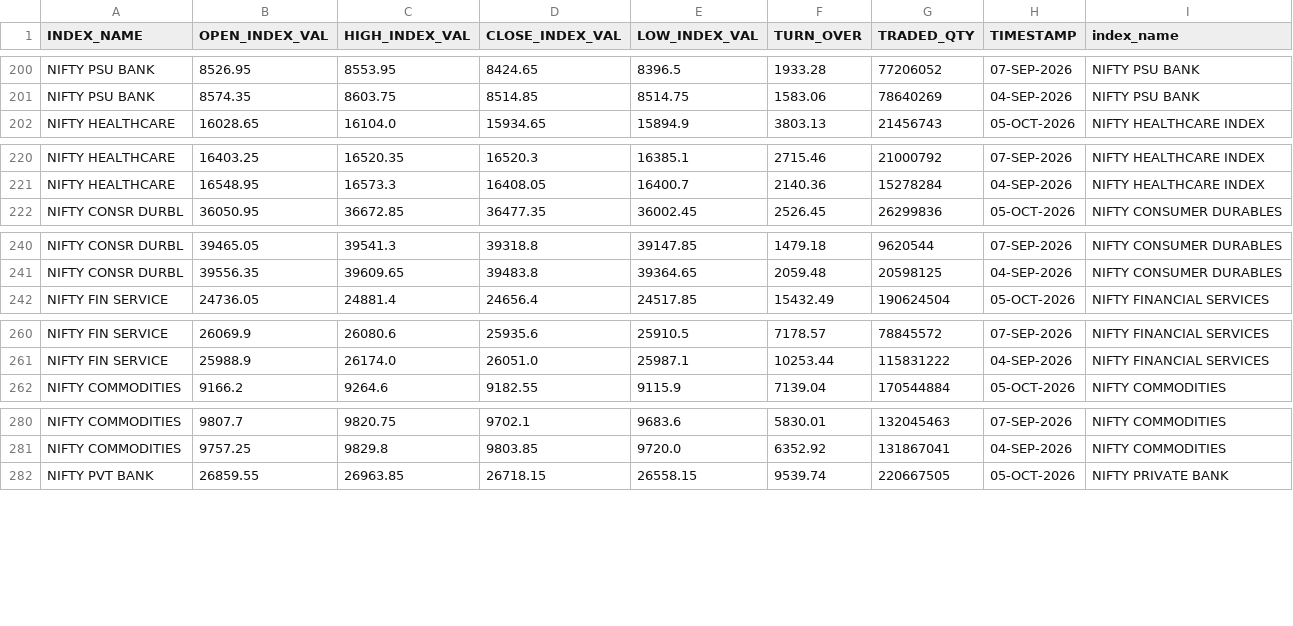
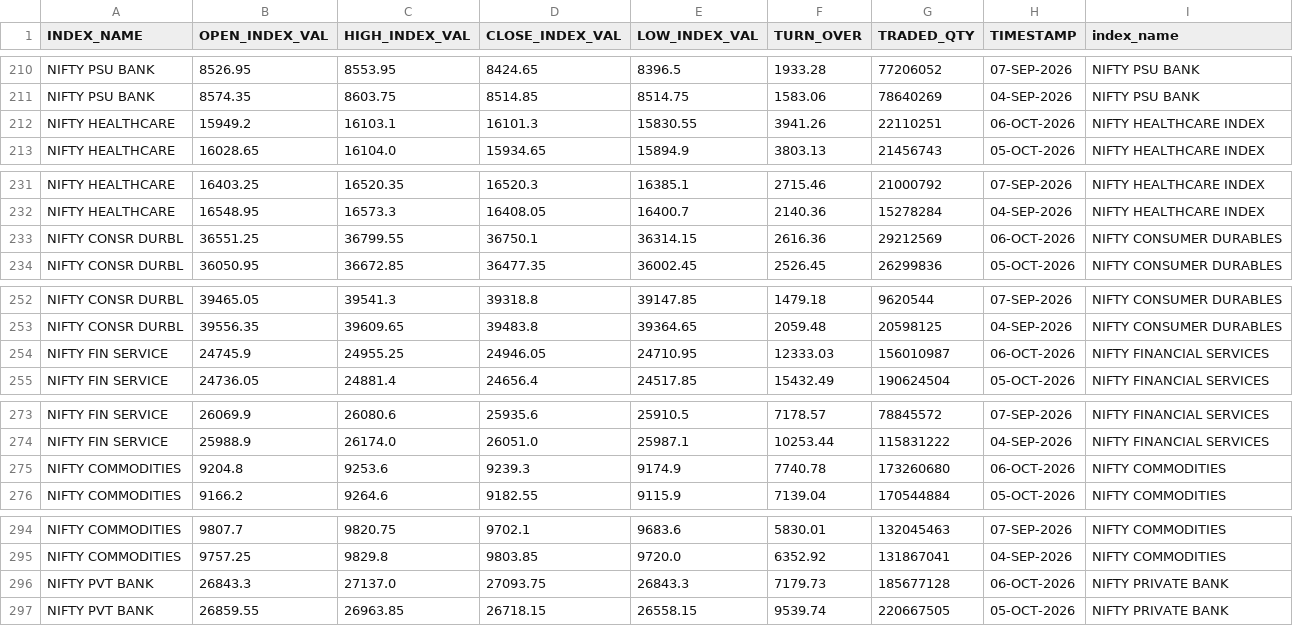
Before and after one commit to Aruj-Singh/nse-dashboard, a CSV file: data/sector_history.csv, drawn as a sheet; only a part is shown, gaps mark what is left out; the diff covers the shown part only.

```diff
--- a/data/sector_history.csv
+++ b/data/sector_history.csv
@@ -201,2 +211,3 @@ NIFTY PSU BANK,8526.95,8553.95,8424.65,8396.5,1933.28,77206052,07-SEP-2026,NIFTY
 NIFTY PSU BANK,8574.35,8603.75,8514.85,8514.75,1583.06,78640269,04-SEP-2026,NIFTY PSU BANK
+NIFTY HEALTHCARE,15949.2,16103.1,16101.3,15830.55,3941.26,22110251,06-OCT-2026,NIFTY HEALTHCARE INDEX
 NIFTY HEALTHCARE,16028.65,16104.0,15934.65,15894.9,3803.13,21456743,05-OCT-2026,NIFTY HEALTHCARE INDEX
@@ -221,2 +232,3 @@ NIFTY HEALTHCARE,16403.25,16520.35,16520.3,16385.1,2715.46,21000792,07-SEP-2026,
 NIFTY HEALTHCARE,16548.95,16573.3,16408.05,16400.7,2140.36,15278284,04-SEP-2026,NIFTY HEALTHCARE INDEX
+NIFTY CONSR DURBL,36551.25,36799.55,36750.1,36314.15,2616.36,29212569,06-OCT-2026,NIFTY CONSUMER DURABLES
 NIFTY CONSR DURBL,36050.95,36672.85,36477.35,36002.45,2526.45,26299836,05-OCT-2026,NIFTY CONSUMER DURABLES
@@ -241,2 +253,3 @@ NIFTY CONSR DURBL,39465.05,39541.3,39318.8,39147.85,1479.18,9620544,07-SEP-2026,
 NIFTY CONSR DURBL,39556.35,39609.65,39483.8,39364.65,2059.48,20598125,04-SEP-2026,NIFTY CONSUMER DURABLES
+NIFTY FIN SERVICE,24745.9,24955.25,24946.05,24710.95,12333.03,156010987,06-OCT-2026,NIFTY FINANCIAL SERVICES
 NIFTY FIN SERVICE,24736.05,24881.4,24656.4,24517.85,15432.49,190624504,05-OCT-2026,NIFTY FINANCIAL SERVICES
@@ -261,2 +274,3 @@ NIFTY FIN SERVICE,26069.9,26080.6,25935.6,25910.5,7178.57,78845572,07-SEP-2026,N
 NIFTY FIN SERVICE,25988.9,26174.0,26051.0,25987.1,10253.44,115831222,04-SEP-2026,NIFTY FINANCIAL SERVICES
+NIFTY COMMODITIES,9204.8,9253.6,9239.3,9174.9,7740.78,173260680,06-OCT-2026,NIFTY COMMODITIES
 NIFTY COMMODITIES,9166.2,9264.6,9182.55,9115.9,7139.04,170544884,05-OCT-2026,NIFTY COMMODITIES
@@ -281,2 +295,3 @@ NIFTY COMMODITIES,9807.7,9820.75,9702.1,9683.6,5830.01,132045463,07-SEP-2026,NIF
 NIFTY COMMODITIES,9757.25,9829.8,9803.85,9720.0,6352.92,131867041,04-SEP-2026,NIFTY COMMODITIES
+NIFTY PVT BANK,26843.3,27137.0,27093.75,26843.3,7179.73,185677128,06-OCT-2026,NIFTY PRIVATE BANK
 NIFTY PVT BANK,26859.55,26963.85,26718.15,26558.15,9539.74,220667505,05-OCT-2026,NIFTY PRIVATE BANK
```
Also changed, not shown: 10 added rows elsewhere in this file, data/block_deals.csv, data/bulk_deals.csv, 12 other files.
